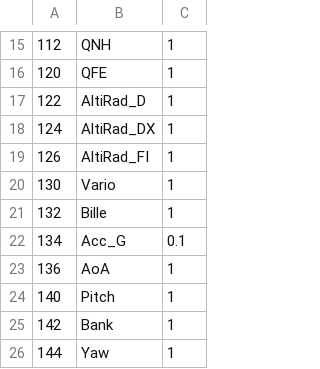
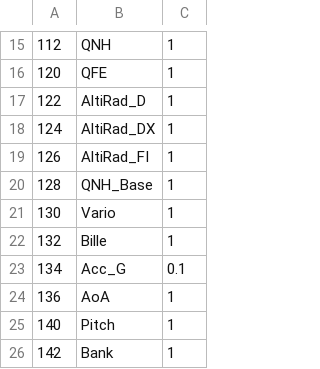
Before and after one commit to 3rd-KaTZe/Link, a CSV file: z_Data_Dico.csv, drawn as a sheet; only a part is shown, gaps mark what is left out; the shorter side is filled out with more unchanged rows.

Commit message:
Ajout du QNH

```diff
--- a/z_Data_Dico.csv
+++ b/z_Data_Dico.csv
@@ -19,2 +19,3 @@
 126,AltiRad_FI,1
+128,QNH_Base,1
 130,Vario,1
```
